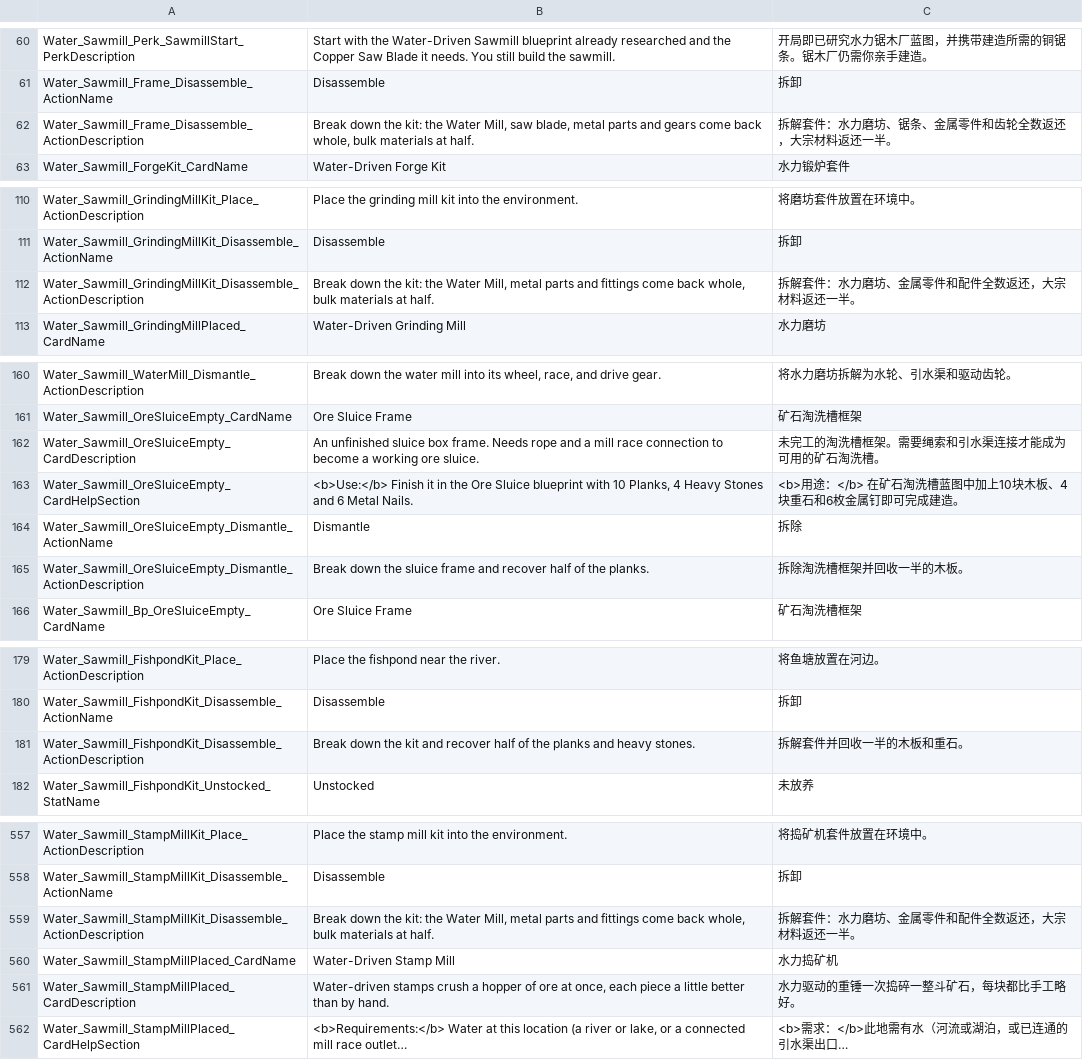
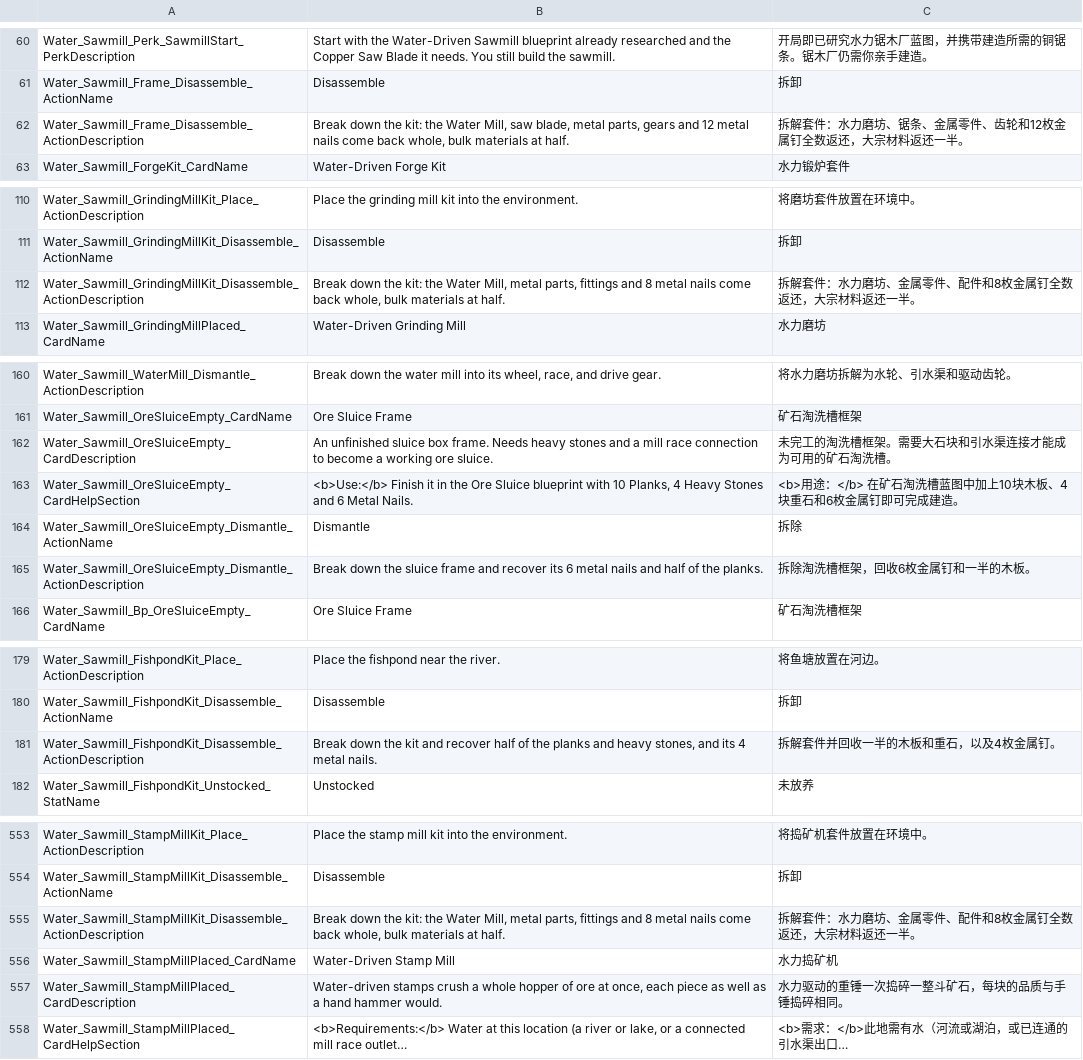
Before and after one commit to Jaredcscott/CSFF_Mods_CrispyWhips, a CSV file: Water_Driven_Infrastructure/Localization/SimpCn.csv, drawn as a sheet; only a part is shown, gaps mark what is left out; long unchanged cells end in …; addresses are those after the commit; the diff covers the shown part only; the diff names each change by its address in the sheet, - before the commit and + after, or states it on an @@ line.

```diff
--- a/Water_Driven_Infrastructure/Localization/SimpCn.csv
+++ b/Water_Driven_Infrastructure/Localization/SimpCn.csv
-B62: …blade, metal parts and gears come back…
+B62: …blade, metal parts, gears and 12 metal nails come back…
-C62: 拆解套件：水力磨坊、锯条、金属零件和齿轮全数返还，大宗材料返还一半。
+C62: 拆解套件：水力磨坊、锯条、金属零件、齿轮和12枚金属钉全数返还，大宗材料返还一半。
-B112: …Mill, metal parts and fittings come back…
+B112: …Mill, metal parts, fittings and 8 metal nails come back…
-C112: 拆解套件：水力磨坊、金属零件和配件全数返还，大宗材料返还一半。
+C112: 拆解套件：水力磨坊、金属零件、配件和8枚金属钉全数返还，大宗材料返还一半。
-B162: …frame. Needs rope and a…
+B162: …frame. Needs heavy stones and a…
-C162: 未完工的淘洗槽框架。需要绳索和引水渠连接才能成为可用的矿石淘洗槽。
+C162: 未完工的淘洗槽框架。需要大石块和引水渠连接才能成为可用的矿石淘洗槽。
-B165: …and recover half of…
+B165: …and recover its 6 metal nails and half of…
-C165: 拆除淘洗槽框架并回收一半的木板。
+C165: 拆除淘洗槽框架，回收6枚金属钉和一半的木板。
-B181: …and heavy stones.
+B181: …and heavy stones, and its 4 metal nails.
-C181: 拆解套件并回收一半的木板和重石。
+C181: 拆解套件并回收一半的木板和重石，以及4枚金属钉。
-B555: …Mill, metal parts and fittings come back…
+B555: …Mill, metal parts, fittings and 8 metal nails come back…
-C555: 拆解套件：水力磨坊、金属零件和配件全数返还，大宗材料返还一半。
+C555: 拆解套件：水力磨坊、金属零件、配件和8枚金属钉全数返还，大宗材料返还一半。
-B557: …crush a hopper of ore at once, each piece a little better than by hand.
+B557: …crush a whole hopper of ore at once, each piece as well as a hand hammer would.
-C557: 水力驱动的重锤一次捣碎一整斗矿石，每块都比手工略好。
+C557: 水力驱动的重锤一次捣碎一整斗矿石，每块的品质与手锤捣碎相同。
```
Also changed, not shown: 4 removed rows and 14 edited cells elsewhere in this file, Water_Driven_Infrastructure/Localization/SimpEn.csv, 42 other files.
